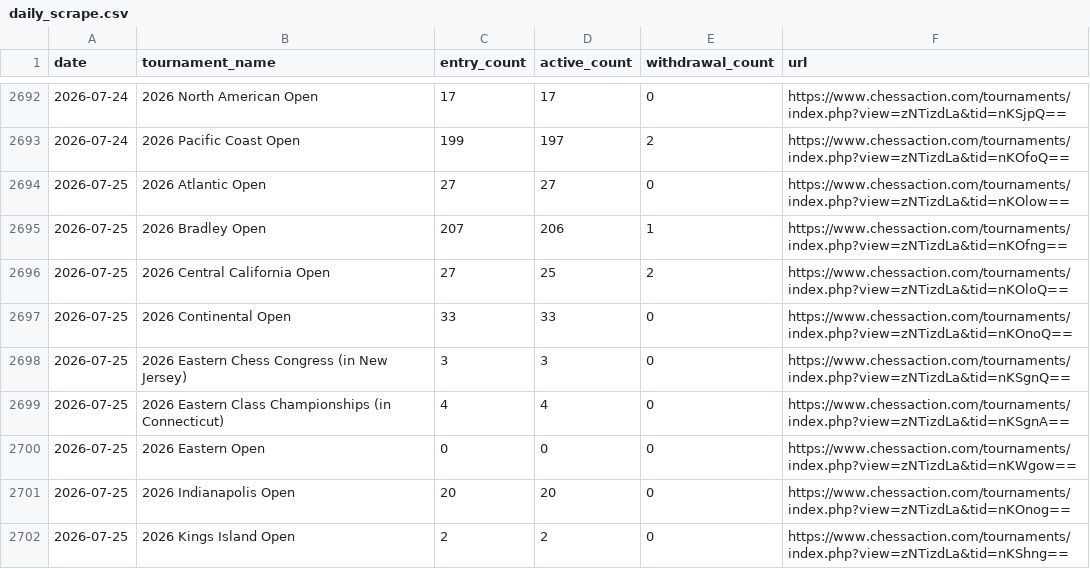
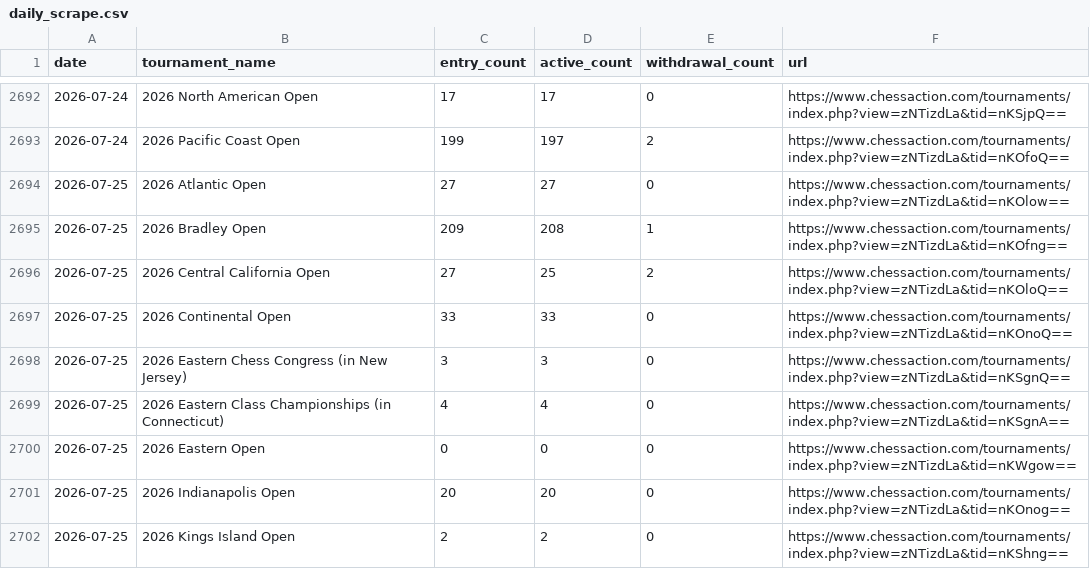
Before and after one commit to HaterAndrew/chess-prediction, a CSV file: output/daily_scrape.csv, drawn as a sheet; only a part is shown, gaps mark what is left out.

```diff
--- a/output/daily_scrape.csv
+++ b/output/daily_scrape.csv
@@ -2694,3 +2694,3 @@ date,tournament_name,entry_count,active_count,withdrawal_count,url
 2026-07-25,2026 Atlantic Open,27,27,0,https://www.chessaction.com/tournaments/index.php?view=zNTizdLa&tid=nKOlow==
-2026-07-25,2026 Bradley Open,207,206,1,https://www.chessaction.com/tournaments/index.php?view=zNTizdLa&tid=nKOfng==
+2026-07-25,2026 Bradley Open,209,208,1,https://www.chessaction.com/tournaments/index.php?view=zNTizdLa&tid=nKOfng==
 2026-07-25,2026 Central California Open,27,25,2,https://www.chessaction.com/tournaments/index.php?view=zNTizdLa&tid=nKOloQ==
```
Also changed, not shown: output/update_log.csv, 12 other files.
